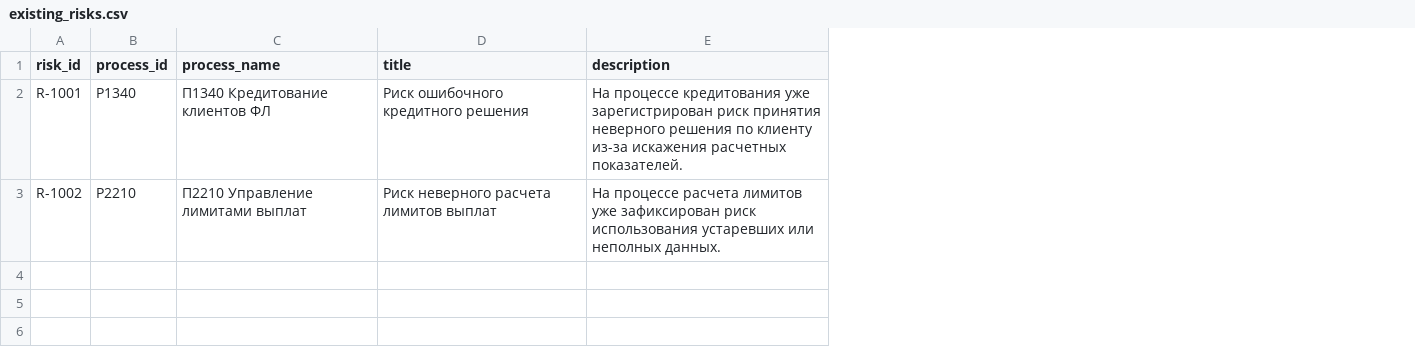
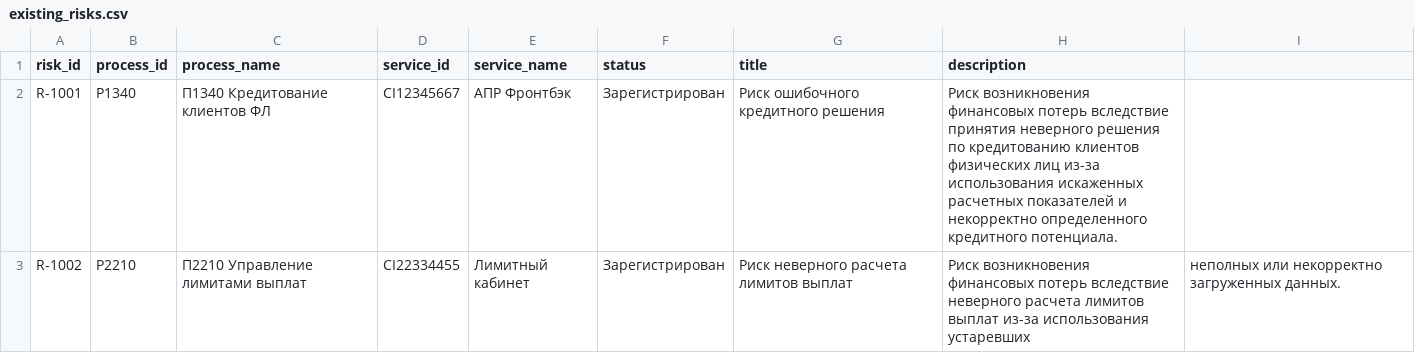
Before and after one commit to Al-Hui/Data_Risk_Agent, a CSV file: data/existing_risks.csv, drawn as a sheet; addresses are those after the commit; the diff names each change by its address in the sheet, - before the commit and + after, or states it on an @@ line.

```diff
--- a/data/existing_risks.csv
+++ b/data/existing_risks.csv
+column D (service_id), rows 2-3: CI12345667 | CI22334455
+column E (service_name), rows 2-3: АПР Фронтбэк | Лимитный кабинет
+column F (status), rows 2-3: Зарегистрирован | Зарегистрирован
+column I, row 3: неполных или некорректно загруженных данных.
-H2 (description): На процессе кредитования уже зарегистрирован риск принятия неверного решения по клиенту из-за искажения расчетных показателей.
+H2 (description): Риск возникновения финансовых потерь вследствие принятия неверного решения по кредитованию клиентов физических лиц из-за использования искаженных расчетных показателей и некорректно определенного кредитного потенциала.
-H3 (description): На процессе расчета лимитов уже зафиксирован риск использования устаревших или неполных данных.
+H3 (description): Риск возникновения финансовых потерь вследствие неверного расчета лимитов выплат из-за использования устаревших
```
Also changed, not shown: data/remediation_works.csv, 5 other files.
